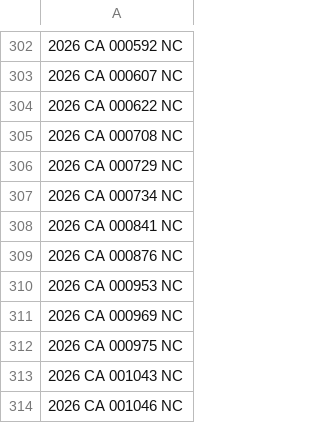
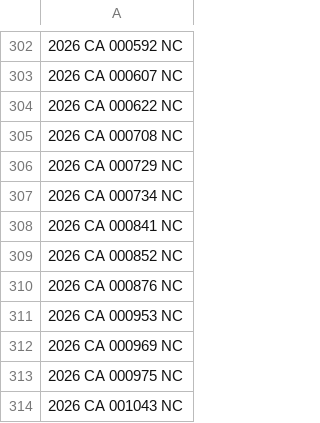
Before and after one commit to figlesias7/realforeclose-sarasota, a CSV file: data/all_seen.csv, drawn as a sheet; only a part is shown, gaps mark what is left out; the shorter side is filled out with more unchanged rows.

```diff
--- a/data/all_seen.csv
+++ b/data/all_seen.csv
@@ -308,2 +308,3 @@
 2026 CA 000841 NC
+2026 CA 000852 NC
 2026 CA 000876 NC
```
Also changed, not shown: data/active_foreclosures.csv, data/event_log.csv, 3 other files.
